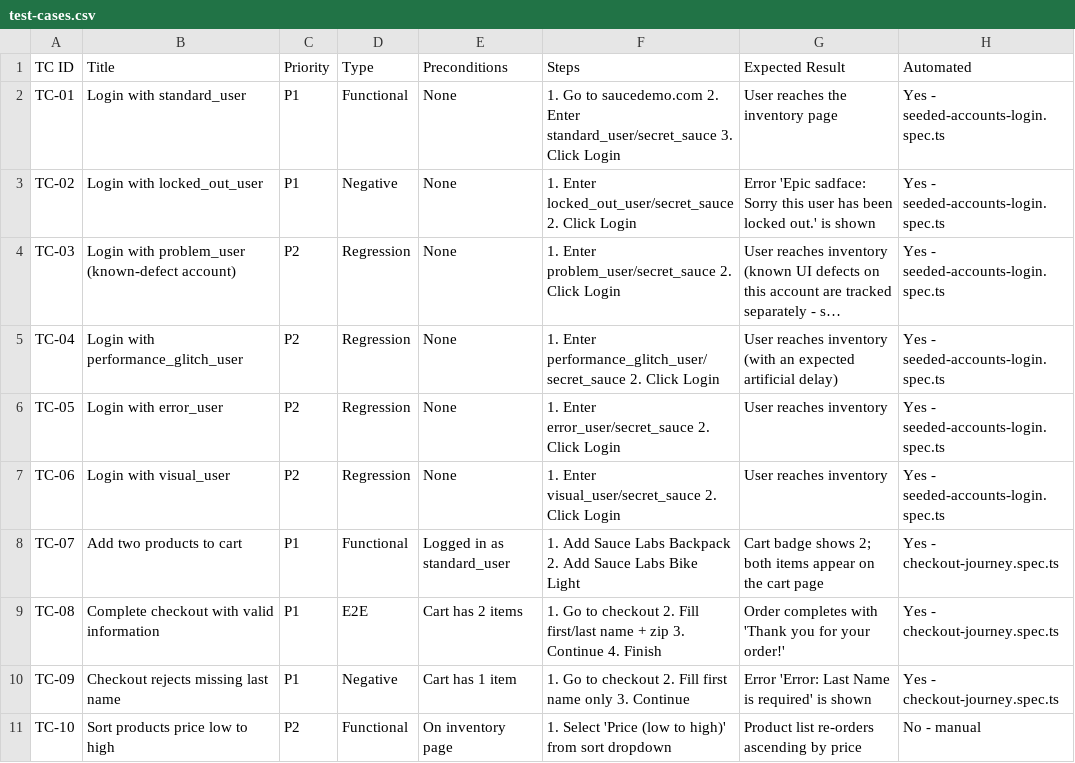
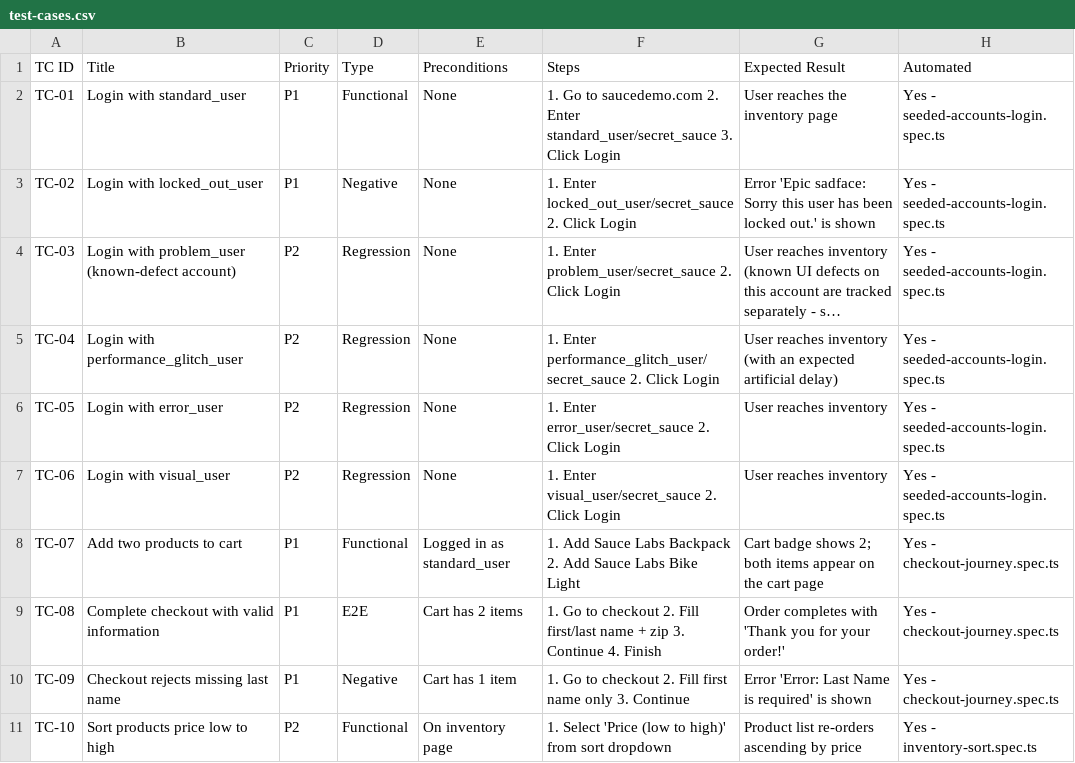
Before and after one commit to palmisanofv-rgb/florencia-qa-portfolio, a CSV file: 02-ecommerce-saucedemo/02-test-cases/test-cases.csv, drawn as a sheet; long unchanged cells end in ….

Commit message:
Automate saucedemo's last manual test case (TC-10 sort)

```diff
--- a/02-ecommerce-saucedemo/02-test-cases/test-cases.csv
+++ b/02-ecommerce-saucedemo/02-test-cases/test-cases.csv
@@ -10,2 +10,2 @@ TC-08,Complete checkout with valid information,P1,E2E,Cart has 2 items,1. Go to
 TC-09,Checkout rejects missing last name,P1,Negative,Cart has 1 item,1. Go to checkout 2. Fill first name only 3. Continue,Error 'Error: Last Name is required' is shown,Yes - checkout-journey.spec.ts
-TC-10,Sort products price low to high,P2,Functional,On inventory page,1. Select 'Price (low to high)' from sort dropdown,Product list re-orders ascending by price,No - manual
+TC-10,Sort products price low to high,P2,Functional,On inventory page,1. Select 'Price (low to high)' from sort dropdown,Product list re-orders ascending by price,Yes - inventory-sort.spec.ts
```
